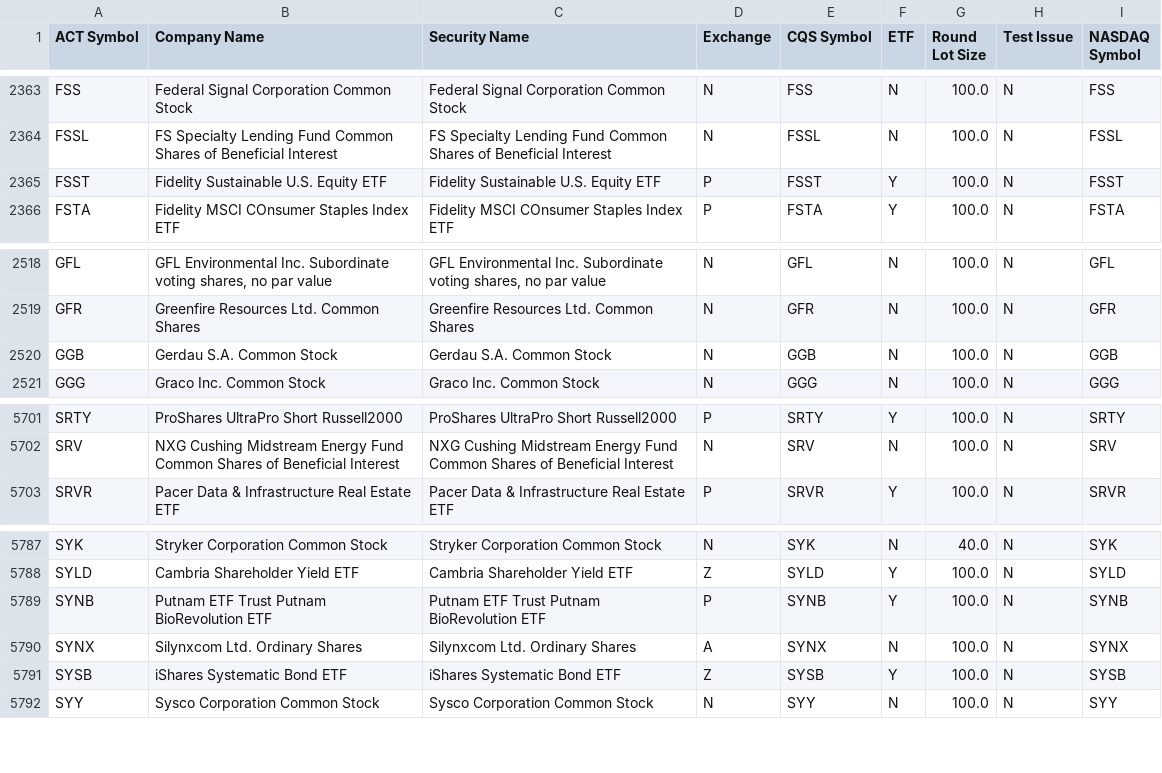
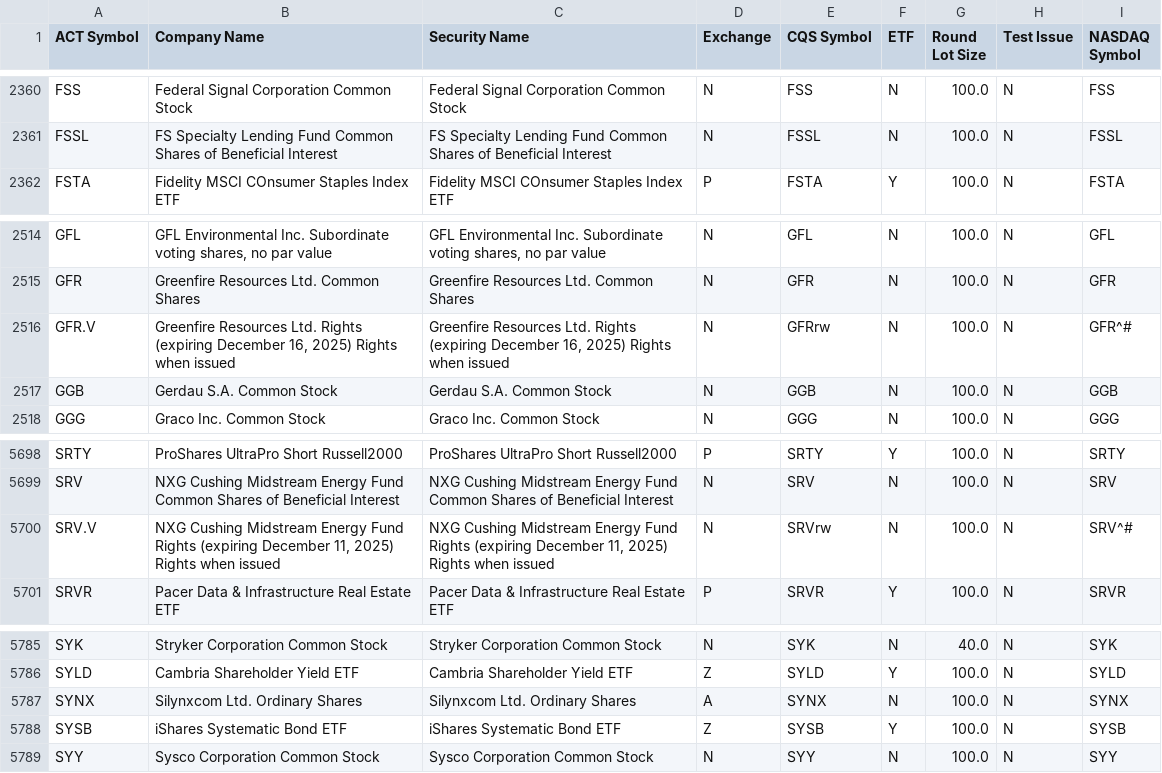
Before and after one commit to datasets/nyse-other-listings, a CSV file: data/other-listed.csv, drawn as a sheet; only a part is shown, gaps mark what is left out; removed rows and columns are numbered as before the commit, all else as after; the diff covers the shown part only; the diff names each change by its address in the sheet, - before the commit and + after, or states it on an @@ line.

```diff
--- a/data/other-listed.csv
+++ b/data/other-listed.csv
-row 2365: FSST | Fidelity Sustainable U.S. Equity ETF | Fidelity Sustainable U.S. Equity ETF | P | FSST | Y | 100.0 | N | FSST
+row 2516: GFR.V | Greenfire Resources Ltd. Rights (expiring December 16, 2025) Rights when issued | Greenfire Resources Ltd. Rights (expiring December 16, 2025) Rights when issued | N | GFRrw | N | 100.0 | N | GFR^#
+row 5700: SRV.V | NXG Cushing Midstream Energy Fund Rights (expiring December 11, 2025) Rights when issued | NXG Cushing Midstream Energy Fund Rights (expiring December 11, 2025) Rights when issued | N | SRVrw | N | 100.0 | N | SRV^#
-row 5789: SYNB | Putnam ETF Trust Putnam BioRevolution ETF | Putnam ETF Trust Putnam BioRevolution ETF | P | SYNB | Y | 100.0 | N | SYNB
```
Also changed, not shown: 1 added row and 4 removed rows elsewhere in this file, data/nyse-listed.csv.
